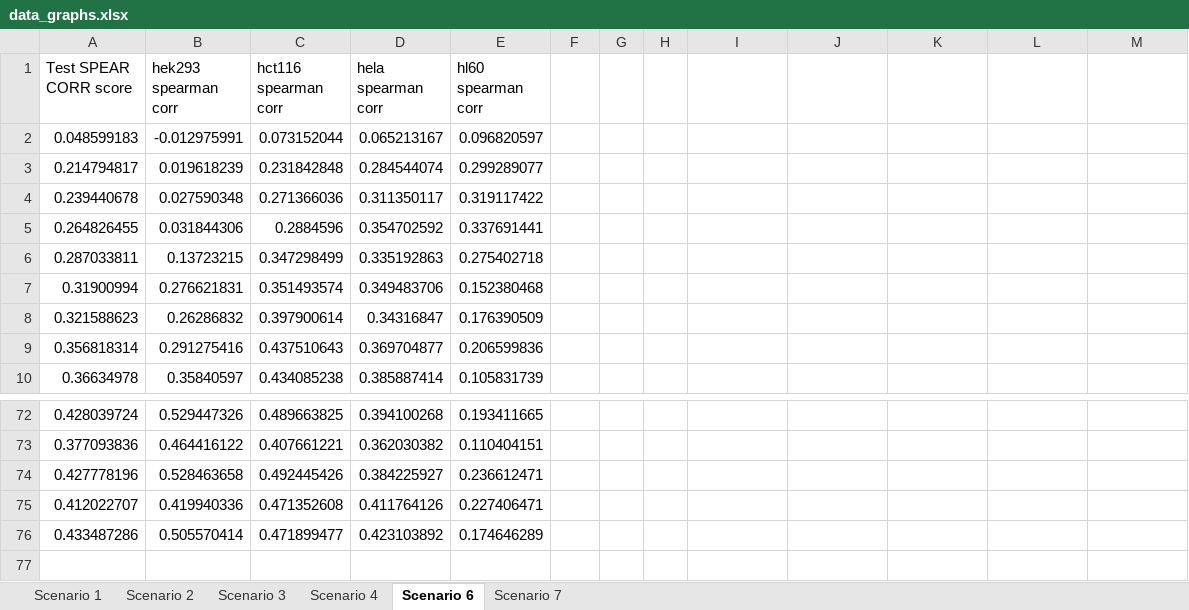
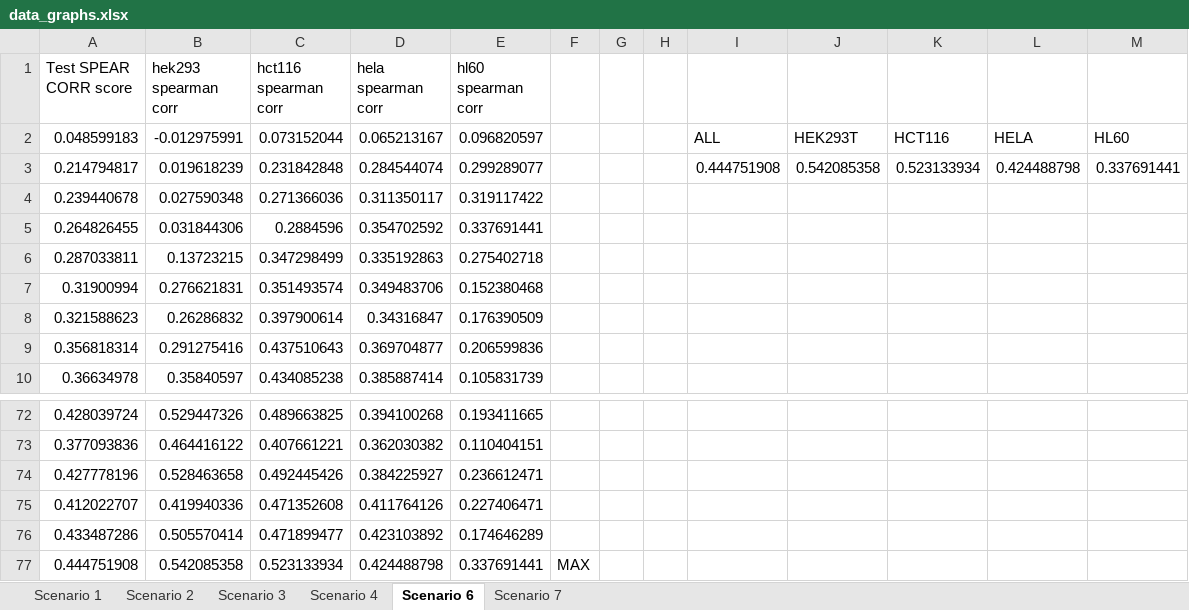
Before and after one commit to rawansayed/GP, an Excel workbook: scenarios/Graphs/data_graphs.xlsx, sheet Scenario 6, drawn as a sheet; only a part is shown, gaps mark what is left out; values as stored, in another font and other column widths than the file's, no borders; charts and pictures not drawn; the diff names each change by its address in the sheet, - before the commit and + after, or states it on an @@ line.

```diff
--- a/scenarios/Graphs/data_graphs.xlsx (sheet Scenario 6)
+++ b/scenarios/Graphs/data_graphs.xlsx (sheet Scenario 6)
-I2: (empty)
+I2: ALL
-J2: (empty)
+J2: HEK293T
-K2: (empty)
+K2: HCT116
-L2: (empty)
+L2: HELA
-M2: (empty)
+M2: HL60
-I3: (empty)
+I3: 0.444751908
-J3: (empty)
+J3: 0.542085358
-K3: (empty)
+K3: 0.523133934
-L3: (empty)
+L3: 0.424488798
-M3: (empty)
+M3: 0.337691441
+row 77: 0.444751908 | 0.542085358 | 0.523133934 | 0.424488798 | 0.337691441 | MAX
```
Also changed, not shown: sheet Scenario 1, sheet Scenario 2, sheet Scenario 3, sheet Scenario 4, sheet Scenario 7, charts or pictures.
